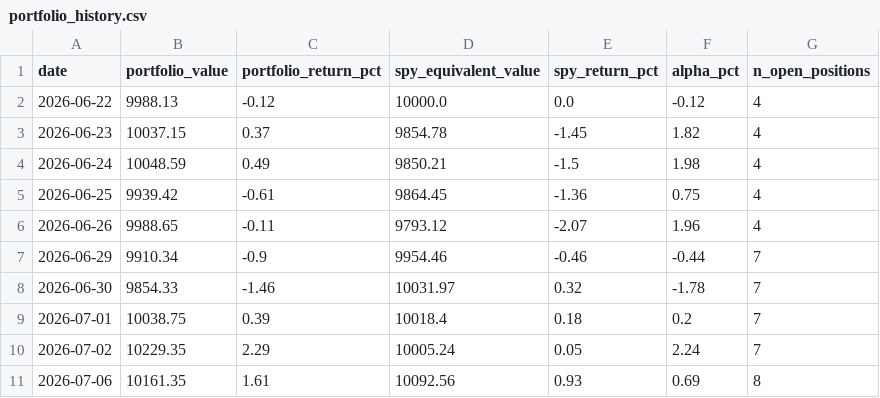
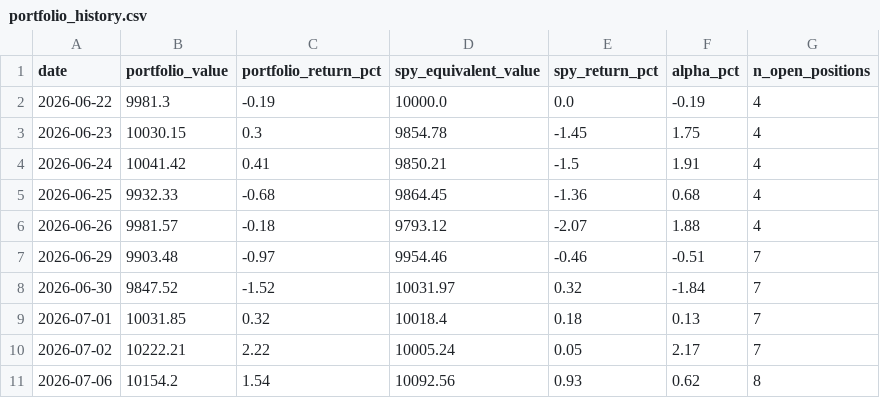
Before and after one commit to GkolfosGeorge/mean-reversion-scanner, a CSV file: portfolio_history.csv, drawn as a sheet; only a part is shown; the diff covers the shown part only.

```diff
--- a/portfolio_history.csv
+++ b/portfolio_history.csv
@@ -1,11 +1,11 @@
 date,portfolio_value,portfolio_return_pct,spy_equivalent_value,spy_return_pct,alpha_pct,n_open_positions
-2026-06-22,9988.13,-0.12,10000.0,0.0,-0.12,4
-2026-06-23,10037.15,0.37,9854.78,-1.45,1.82,4
-2026-06-24,10048.59,0.49,9850.21,-1.5,1.98,4
-2026-06-25,9939.42,-0.61,9864.45,-1.36,0.75,4
-2026-06-26,9988.65,-0.11,9793.12,-2.07,1.96,4
-2026-06-29,9910.34,-0.9,9954.46,-0.46,-0.44,7
-2026-06-30,9854.33,-1.46,10031.97,0.32,-1.78,7
-2026-07-01,10038.75,0.39,10018.4,0.18,0.2,7
-2026-07-02,10229.35,2.29,10005.24,0.05,2.24,7
-2026-07-06,10161.35,1.61,10092.56,0.93,0.69,8
+2026-06-22,9981.3,-0.19,10000.0,0.0,-0.19,4
+2026-06-23,10030.15,0.3,9854.78,-1.45,1.75,4
+2026-06-24,10041.42,0.41,9850.21,-1.5,1.91,4
+2026-06-25,9932.33,-0.68,9864.45,-1.36,0.68,4
+2026-06-26,9981.57,-0.18,9793.12,-2.07,1.88,4
+2026-06-29,9903.48,-0.97,9954.46,-0.46,-0.51,7
+2026-06-30,9847.52,-1.52,10031.97,0.32,-1.84,7
+2026-07-01,10031.85,0.32,10018.4,0.18,0.13,7
+2026-07-02,10222.21,2.22,10005.24,0.05,2.17,7
+2026-07-06,10154.2,1.54,10092.56,0.93,0.62,8
```
Also changed, not shown: 2 added rows and 86 edited cells elsewhere in this file, 2 other files.
